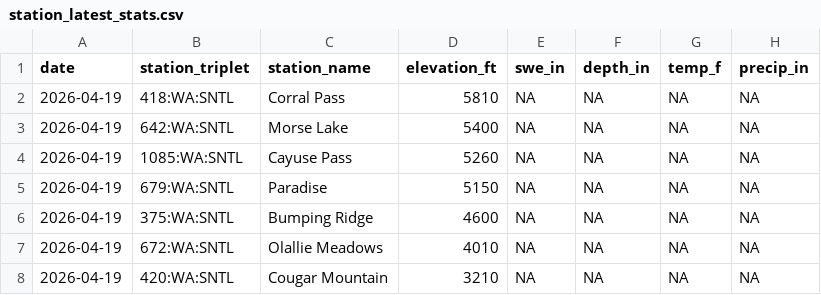
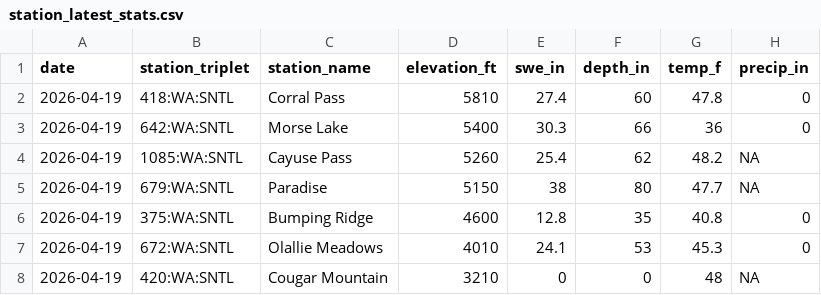
Before and after one commit to bdgroves/rainier-snowpack, a CSV file: data/processed/station_latest_stats.csv, drawn as a sheet.

```diff
--- a/data/processed/station_latest_stats.csv
+++ b/data/processed/station_latest_stats.csv
@@ -1,8 +1,8 @@
 "date","station_triplet","station_name","elevation_ft","swe_in","depth_in","temp_f","precip_in"
-2026-04-19,"418:WA:SNTL","Corral Pass",5810,NA,NA,NA,NA
-2026-04-19,"642:WA:SNTL","Morse Lake",5400,NA,NA,NA,NA
-2026-04-19,"1085:WA:SNTL","Cayuse Pass",5260,NA,NA,NA,NA
-2026-04-19,"679:WA:SNTL","Paradise",5150,NA,NA,NA,NA
-2026-04-19,"375:WA:SNTL","Bumping Ridge",4600,NA,NA,NA,NA
-2026-04-19,"672:WA:SNTL","Olallie Meadows",4010,NA,NA,NA,NA
-2026-04-19,"420:WA:SNTL","Cougar Mountain",3210,NA,NA,NA,NA
+2026-04-19,"418:WA:SNTL","Corral Pass",5810,27.4,60,47.8,0
+2026-04-19,"642:WA:SNTL","Morse Lake",5400,30.3,66,36,0
+2026-04-19,"1085:WA:SNTL","Cayuse Pass",5260,25.4,62,48.2,NA
+2026-04-19,"679:WA:SNTL","Paradise",5150,38,80,47.7,NA
+2026-04-19,"375:WA:SNTL","Bumping Ridge",4600,12.8,35,40.8,0
+2026-04-19,"672:WA:SNTL","Olallie Meadows",4010,24.1,53,45.3,0
+2026-04-19,"420:WA:SNTL","Cougar Mountain",3210,0,0,48,NA
```
Also changed, not shown: data/processed/hourly_temps.csv, 12 other files.
